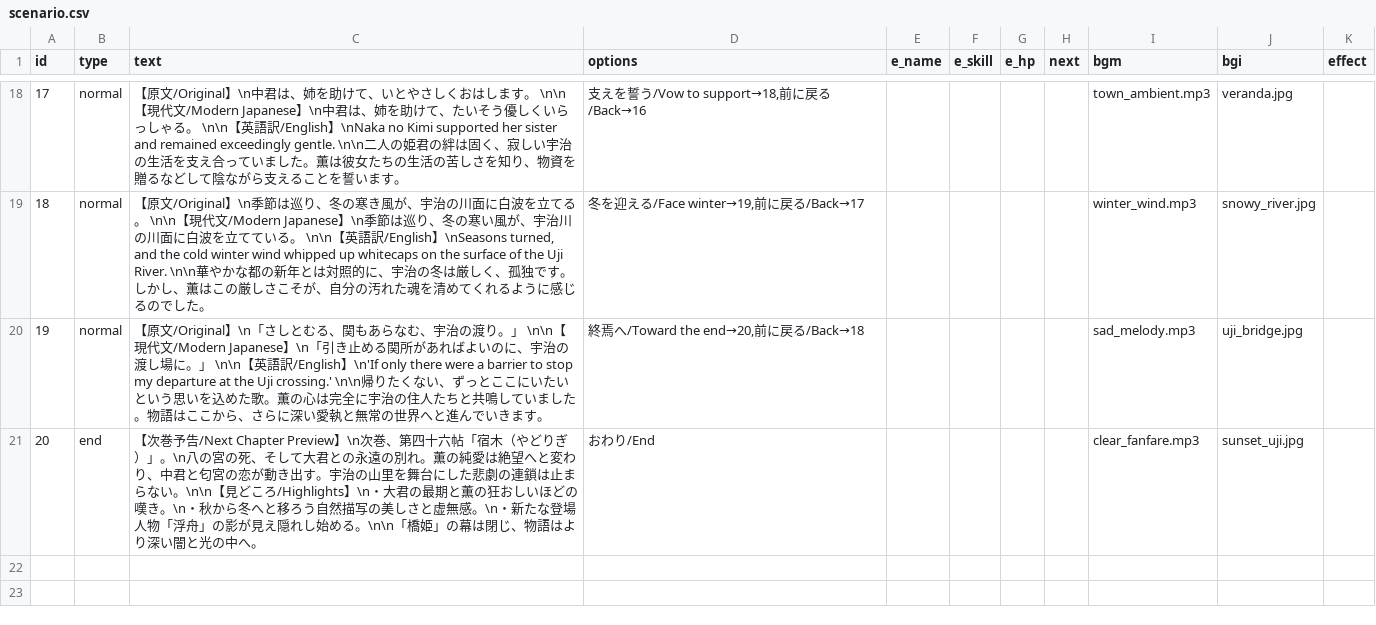
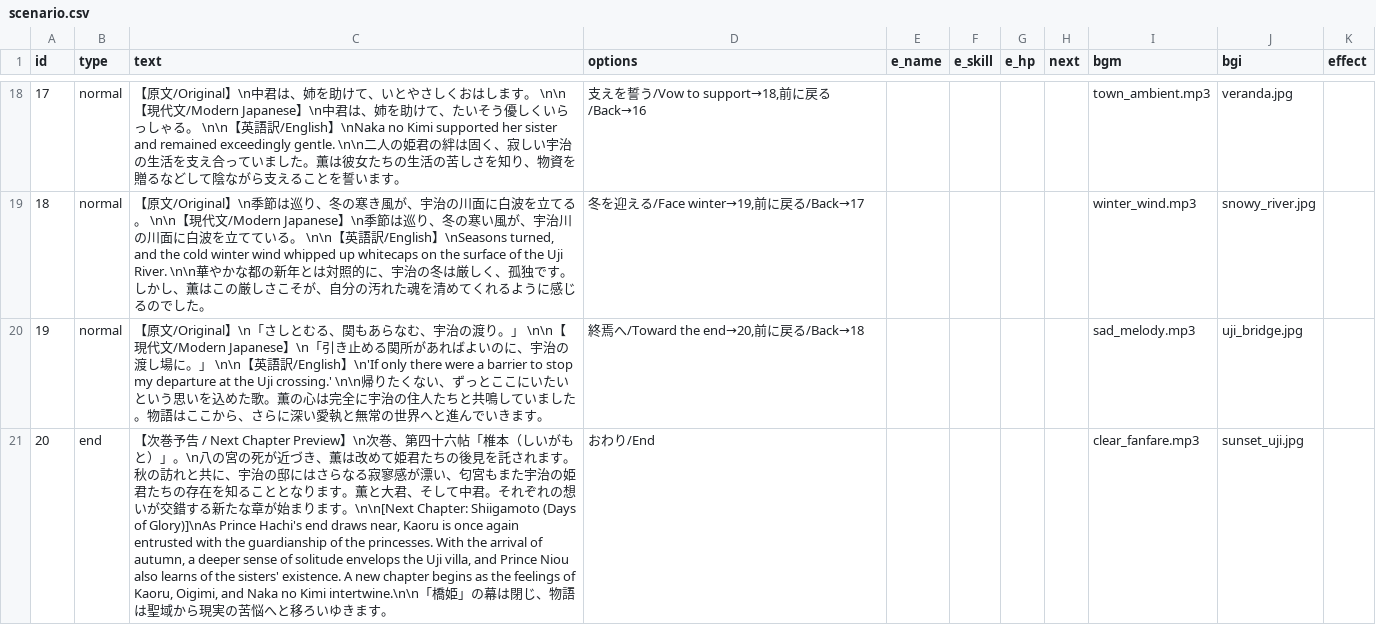
Before and after one commit to factorydigitalente/storyem, a CSV file: sample_romancingtraveler/chapter/chapter45/scenario.csv, drawn as a sheet; only a part is shown, gaps mark what is left out; the diff names each change by its address in the sheet, - before the commit and + after, or states it on an @@ line.

Commit message:
Add files via upload

```diff
--- a/sample_romancingtraveler/chapter/chapter45/scenario.csv
+++ b/sample_romancingtraveler/chapter/chapter45/scenario.csv
-C21 (text): …次巻予告/Next Chapter Preview】\n次巻、第四十六帖「宿木（やどりぎ）」。\n八の宮の死、そして大君との永遠の別れ。薫の純愛は絶望へと変わり、中君と匂宮の恋が動き出す。宇治の山里を舞台にした悲劇の連鎖は止まらない。\n\n【見どころ/Highlights】\n・大君の最期と薫の狂おしいほどの嘆き。\n・秋から冬へと移ろう自然描写の美しさと虚無感。\n・新たな登場人物「浮舟」の影が見え隠れし始める。\n\n「橋姫」の幕は閉じ、物語はより深い闇と光の中へ。
+C21 (text): …次巻予告 / Next Chapter Preview】\n次巻、第四十六帖「椎本（しいがもと）」。\n八の宮の死が近づき、薫は改めて姫君たちの後見を託されます。秋の訪れと共に、宇治の邸にはさらなる寂寥感が漂い、匂宮もまた宇治の姫君たちの存在を知ることとなります。薫と大君、そして中君。それぞれの想いが交錯する新たな章が始まります。\n\n[Next Chapter: Shiigamoto (Days of Glory)]\nAs Prince Hachi's end draws near, Kaoru is once again entrusted with the guardianship of the princesses. With the arrival of autumn, a deeper sense of solitude envelops the Uji villa, and Prince Niou also learns of the sisters' existence. A new chapter begins as the feelings of Kaoru, Oigimi, and Naka no Kimi intertwine.\n\n「橋姫」の幕は閉じ、物語は聖域から現実の苦悩へと移ろいゆきます。
```
